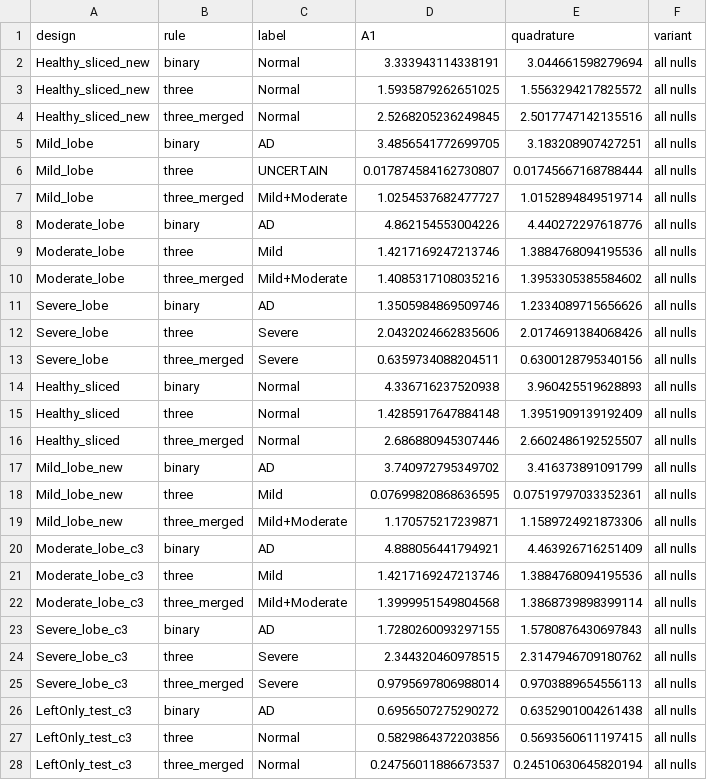
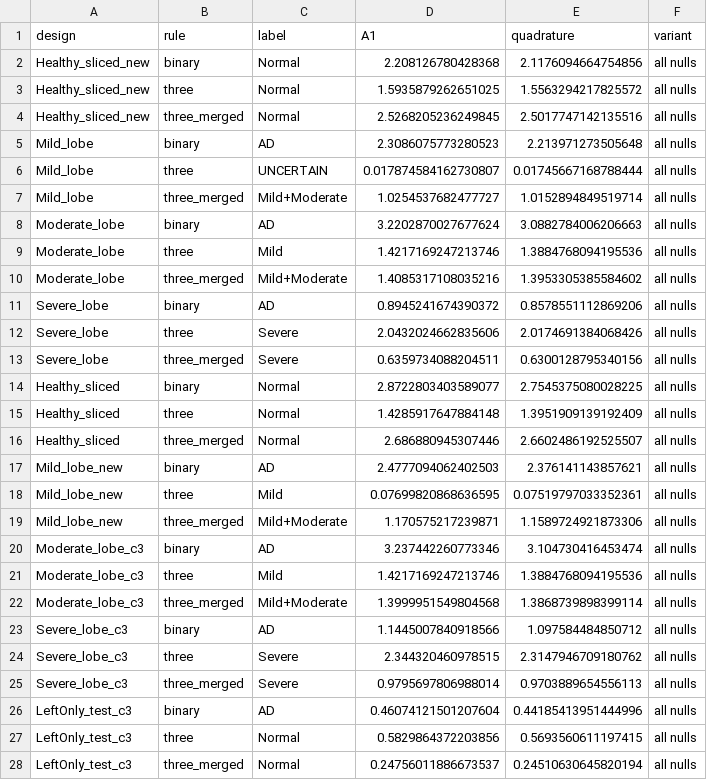
Before and after one commit to Jatin-IITB/MultiLayerImaging, a CSV file: results/05_lobe/null_rulers/label_margins_all_nulls.csv, drawn as a sheet; only a part is shown; the diff covers the shown part only.

```diff
--- a/results/05_lobe/null_rulers/label_margins_all_nulls.csv
+++ b/results/05_lobe/null_rulers/label_margins_all_nulls.csv
@@ -1,27 +1,27 @@
 design,rule,label,A1,quadrature,variant
-Healthy_sliced_new,binary,Normal,3.333943114338191,3.044661598279694,all nulls
+Healthy_sliced_new,binary,Normal,2.208126780428368,2.1176094664754856,all nulls
 Healthy_sliced_new,three,Normal,1.5935879262651025,1.5563294217825572,all nulls
 Healthy_sliced_new,three_merged,Normal,2.5268205236249845,2.5017747142135516,all nulls
-Mild_lobe,binary,AD,3.4856541772699705,3.183208907427251,all nulls
+Mild_lobe,binary,AD,2.3086075773280523,2.213971273505648,all nulls
 Mild_lobe,three,UNCERTAIN,0.017874584162730807,0.01745667168788444,all nulls
 Mild_lobe,three_merged,Mild+Moderate,1.0254537682477727,1.0152894849519714,all nulls
-Moderate_lobe,binary,AD,4.862154553004226,4.440272297618776,all nulls
+Moderate_lobe,binary,AD,3.2202870027677624,3.0882784006206663,all nulls
 Moderate_lobe,three,Mild,1.4217169247213746,1.3884768094195536,all nulls
 Moderate_lobe,three_merged,Mild+Moderate,1.4085317108035216,1.3953305385584602,all nulls
-Severe_lobe,binary,AD,1.3505984869509746,1.2334089715656626,all nulls
+Severe_lobe,binary,AD,0.8945241674390372,0.8578551112869206,all nulls
 Severe_lobe,three,Severe,2.0432024662835606,2.0174691384068426,all nulls
 Severe_lobe,three_merged,Severe,0.6359734088204511,0.6300128795340156,all nulls
-Healthy_sliced,binary,Normal,4.336716237520938,3.960425519628893,all nulls
+Healthy_sliced,binary,Normal,2.8722803403589077,2.7545375080028225,all nulls
 Healthy_sliced,three,Normal,1.4285917647884148,1.3951909139192409,all nulls
 Healthy_sliced,three_merged,Normal,2.686880945307446,2.6602486192525507,all nulls
-Mild_lobe_new,binary,AD,3.740972795349702,3.416373891091799,all nulls
+Mild_lobe_new,binary,AD,2.4777094062402503,2.376141143857621,all nulls
 Mild_lobe_new,three,Mild,0.07699820868636595,0.07519797033352361,all nulls
 Mild_lobe_new,three_merged,Mild+Moderate,1.170575217239871,1.1589724921873306,all nulls
-Moderate_lobe_c3,binary,AD,4.888056441794921,4.463926716251409,all nulls
+Moderate_lobe_c3,binary,AD,3.237442260773346,3.104730416453474,all nulls
 Moderate_lobe_c3,three,Mild,1.4217169247213746,1.3884768094195536,all nulls
 Moderate_lobe_c3,three_merged,Mild+Moderate,1.3999951549804568,1.3868739898399114,all nulls
-Severe_lobe_c3,binary,AD,1.7280260093297155,1.5780876430697843,all nulls
+Severe_lobe_c3,binary,AD,1.1445007840918566,1.097584484850712,all nulls
 Severe_lobe_c3,three,Severe,2.344320460978515,2.3147946709180762,all nulls
 Severe_lobe_c3,three_merged,Severe,0.9795697806988014,0.9703889654556113,all nulls
-LeftOnly_test_c3,binary,AD,0.6956507275290272,0.6352901004261438,all nulls
+LeftOnly_test_c3,binary,AD,0.46074121501207604,0.44185413951444996,all nulls
 LeftOnly_test_c3,three,Normal,0.5829864372203856,0.5693560611197415,all nulls
```
Also changed, not shown: 6 edited cells elsewhere in this file, results/05_lobe/null_rulers/label_margins_all_nulls_wo_rot19.csv, results/05_lobe/null_rulers/rulers_three_ways.csv, 5 other files.
